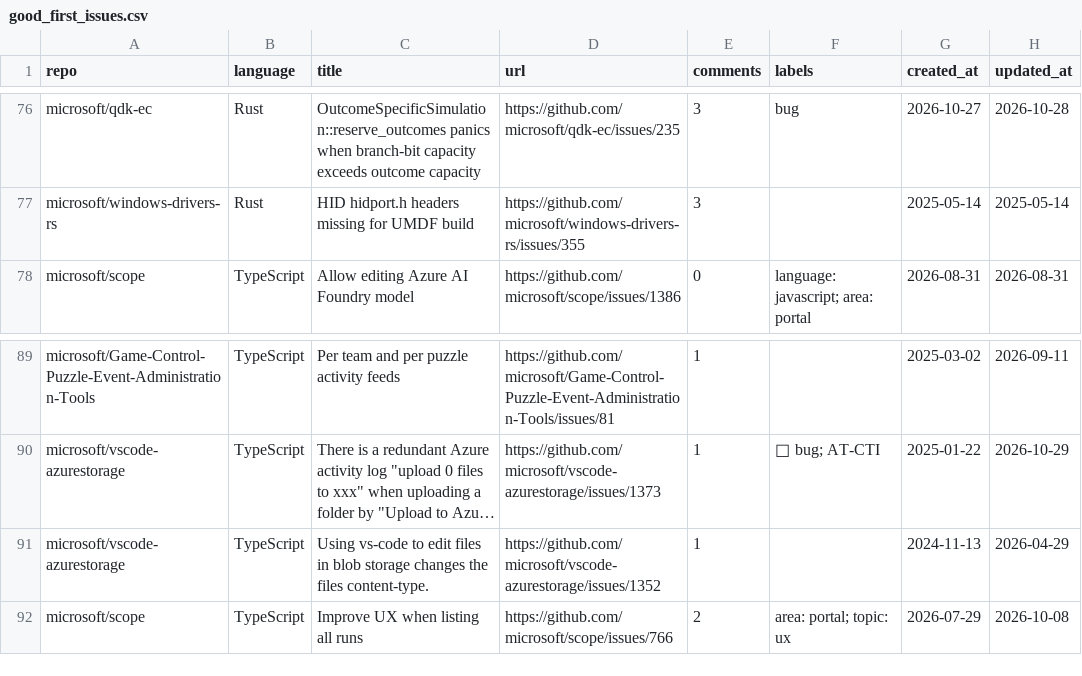
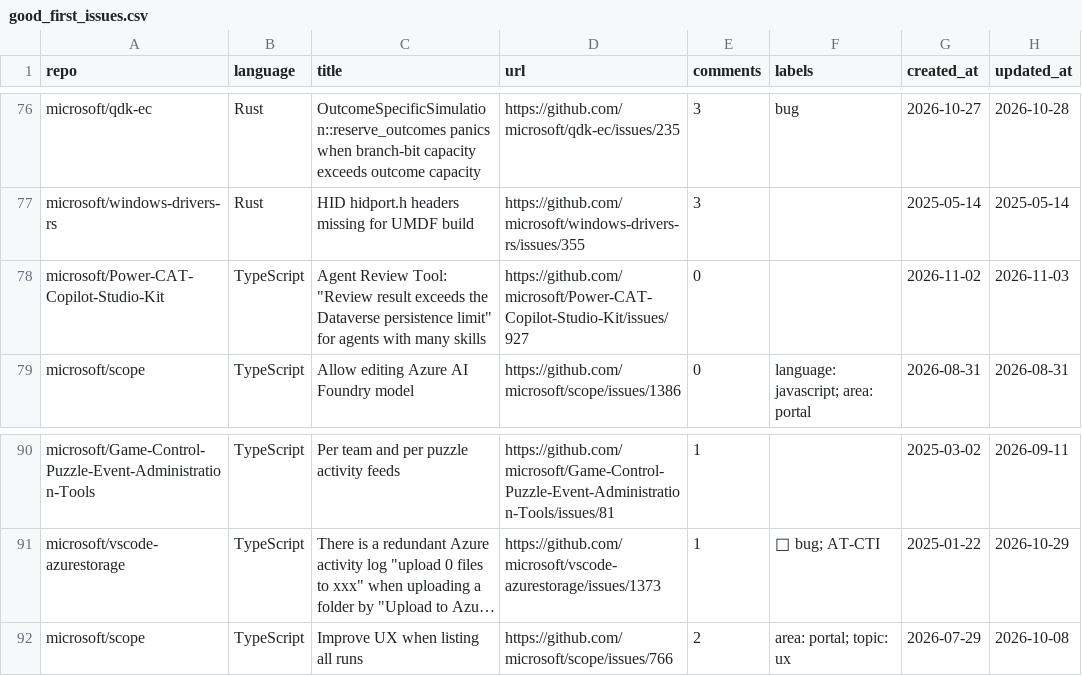
Before and after one commit to songpengyun/st1091168_1, a CSV file: good_first_issues.csv, drawn as a sheet; only a part is shown, gaps mark what is left out; long unchanged cells end in …; removed rows and columns are numbered as before the commit, all else as after; the diff names each change by its address in the sheet, - before the commit and + after, or states it on an @@ line.

```diff
--- a/good_first_issues.csv
+++ b/good_first_issues.csv
+row 78: microsoft/Power-CAT-Copilot-Studio-Kit | TypeScript | Agent Review Tool: "Review result exceeds the Dataverse persistence limit" for agents with many skills | https://github.com/microsoft/Power-CAT-Copilot-Studio-Kit/issues/927 | 0 |  | 2026-11-02 | 2026-11-03
-row 91: microsoft/vscode-azurestorage | TypeScript | Using vs-code to edit files in blob storage changes the files content-type. | https://github.com/microsoft/vscode-azurestorage/issues/1352 | 1 |  | 2024-11-13 | 2026-04-29
```
